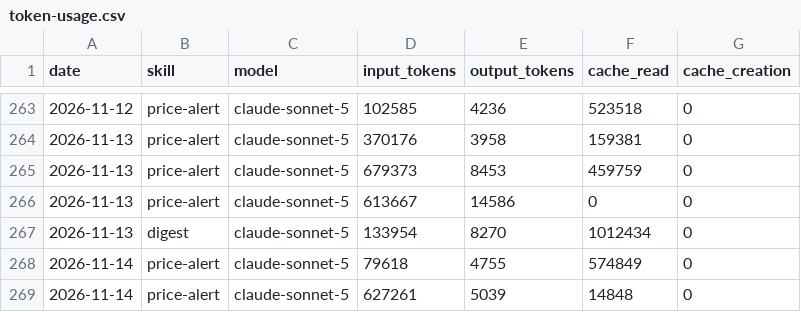
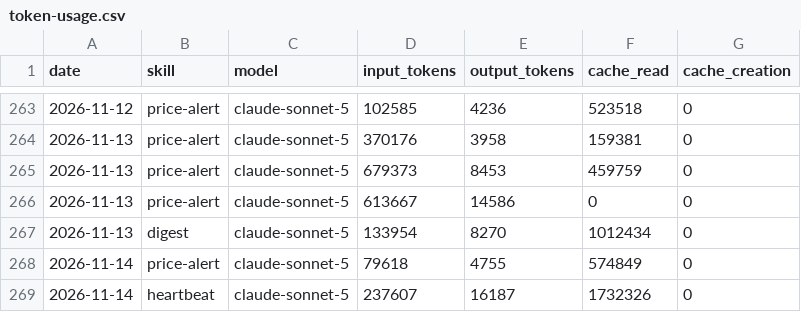
Before and after one commit to ildus650-pixel/aeon, a CSV file: memory/token-usage.csv, drawn as a sheet; only a part is shown, gaps mark what is left out.

Commit message:
chore(heartbeat): auto-commit 2026-11-14

```diff
--- a/memory/token-usage.csv
+++ b/memory/token-usage.csv
@@ -268,2 +268,2 @@ date,skill,model,input_tokens,output_tokens,cache_read,cache_creation
 2026-11-14,price-alert,claude-sonnet-5,79618,4755,574849,0
-2026-11-14,price-alert,claude-sonnet-5,627261,5039,14848,0
+2026-11-14,heartbeat,claude-sonnet-5,237607,16187,1732326,0
```
Also changed, not shown: 3 other files.
